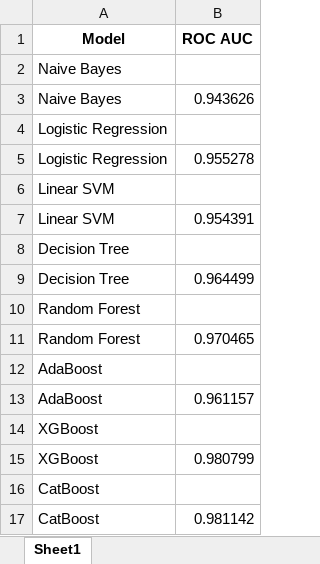
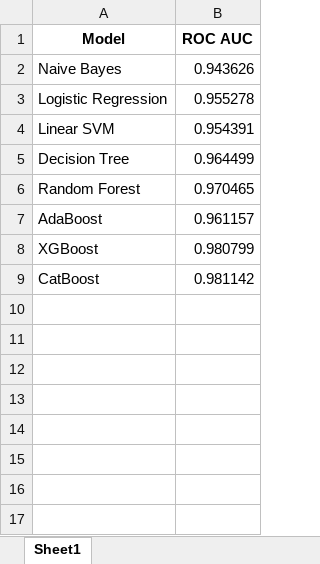
Before and after one commit to rsyd03/churn, an Excel workbook: model_roc_auc_scores.xlsx, sheet Sheet1, drawn as a sheet; values as stored, in another font and other column widths than the file's, no borders; the diff names each change by its address in the sheet, - before the commit and + after, or states it on an @@ line.

```diff
--- a/model_roc_auc_scores.xlsx (sheet Sheet1)
+++ b/model_roc_auc_scores.xlsx (sheet Sheet1)
-row 2: Naive Bayes
-row 4: Logistic Regression
-row 6: Linear SVM
-row 8: Decision Tree
-row 10: Random Forest
-row 12: AdaBoost
-row 14: XGBoost
-row 16: CatBoost
```
Also changed, not shown: correlation_matrix.xlsx, model_performance_results.xlsx, 18 other files.
